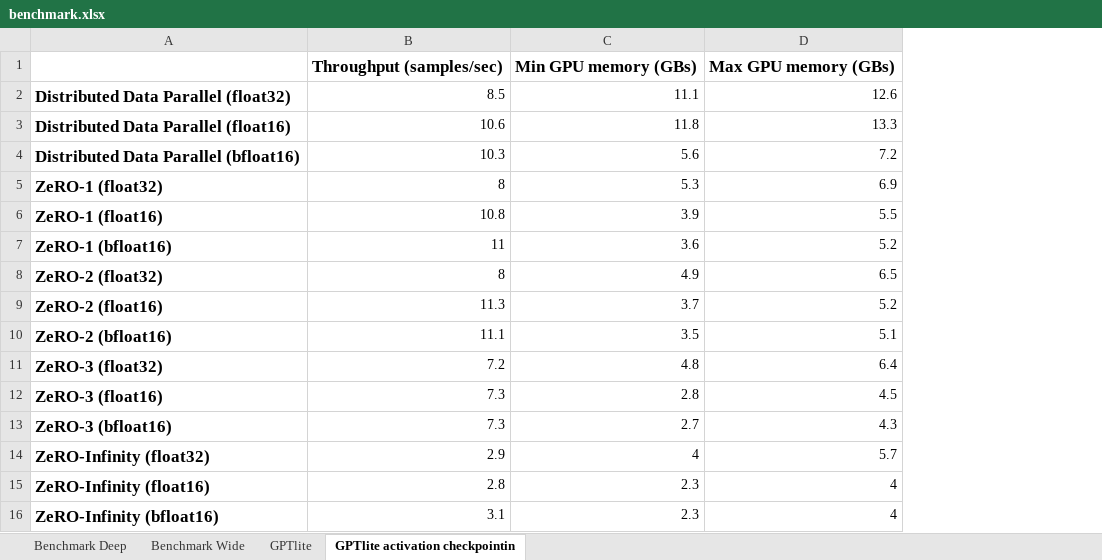
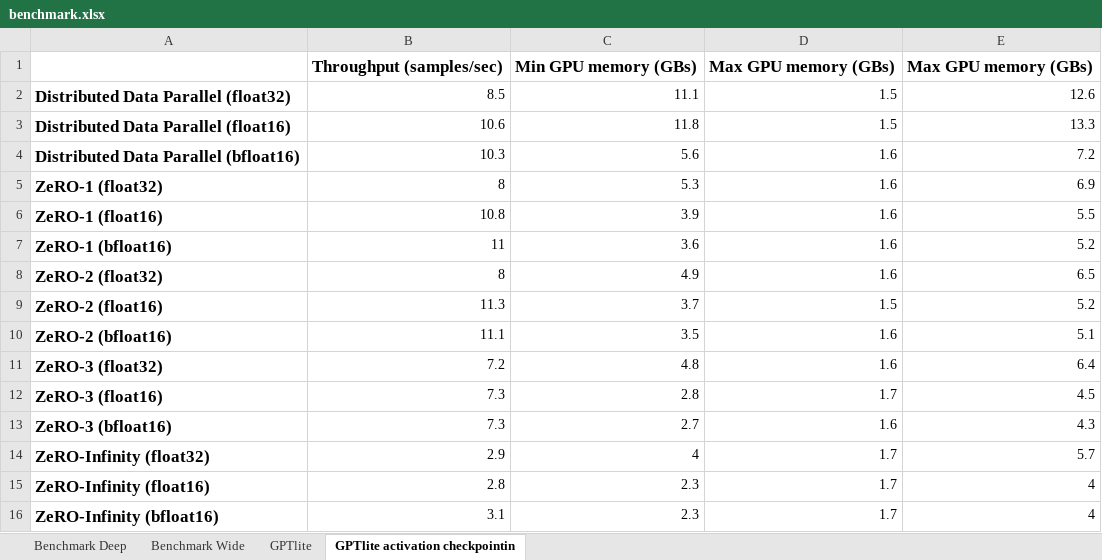
Before and after one commit to brunomaga/brunomaga.github.io, an Excel workbook: assets/GPT-lite-DeepSpeed/benchmark.xlsx, sheet GPTlite activation checkpointin, drawn as a sheet; values as stored, in another font and other column widths than the file's, no borders; charts and pictures not drawn; the diff names each change by its address in the sheet, - before the commit and + after, or states it on an @@ line.

Commit message:
new DeepSpeed plot

```diff
--- a/assets/GPT-lite-DeepSpeed/benchmark.xlsx (sheet GPTlite activation checkpointin)
+++ b/assets/GPT-lite-DeepSpeed/benchmark.xlsx (sheet GPTlite activation checkpointin)
+column D, rows 1-16: Max GPU memory (GBs) | 1.5 | 1.5 | 1.6 | 1.6 | 1.6 | 1.6 | 1.6 | 1.5 | 1.6 | 1.6 | 1.7 | 1.6 | 1.7 | 1.7 | 1.7
```
Also changed, not shown: sheet GPTlite, charts or pictures, 1 other file.
